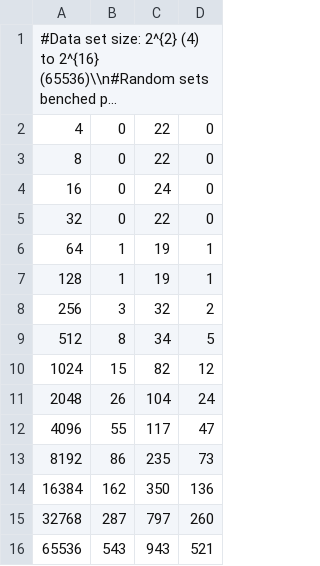
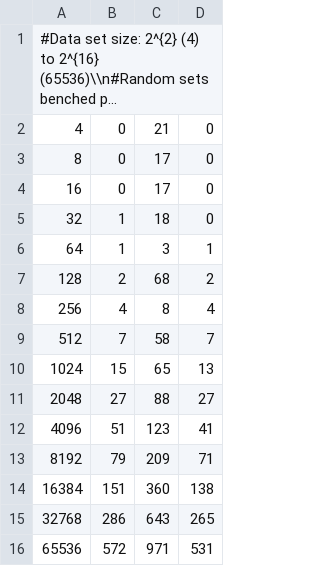
Before and after one commit to rbeaubois/Sorting-algorithms, a CSV file: benchmarks/radix_results.csv, drawn as a sheet; long unchanged cells end in …; the diff names each change by its address in the sheet, - before the commit and + after, or states it on an @@ line.

```diff
--- a/benchmarks/radix_results.csv
+++ b/benchmarks/radix_results.csv
-C2: 22
+C2: 21
-C3: 22
+C3: 17
-C4: 24
+C4: 17
-B5: 0
+B5: 1
-C5: 22
+C5: 18
-C6: 19
+C6: 3
-B7: 1
+B7: 2
-C7: 19
+C7: 68
-D7: 1
+D7: 2
-B8: 3
+B8: 4
-C8: 32
+C8: 8
-D8: 2
+D8: 4
-B9: 8
+B9: 7
-C9: 34
+C9: 58
-D9: 5
+D9: 7
-C10: 82
+C10: 65
-D10: 12
+D10: 13
-B11: 26
+B11: 27
-C11: 104
+C11: 88
-D11: 24
+D11: 27
-B12: 55
+B12: 51
-C12: 117
+C12: 123
-D12: 47
+D12: 41
-B13: 86
+B13: 79
-C13: 235
+C13: 209
-D13: 73
+D13: 71
-B14: 162
+B14: 151
-C14: 350
+C14: 360
-D14: 136
+D14: 138
-B15: 287
+B15: 286
-C15: 797
+C15: 643
-D15: 260
+D15: 265
-B16: 543
+B16: 572
-C16: 943
+C16: 971
-D16: 521
+D16: 531
```
Also changed, not shown: benchmarks/trident_results.csv, 31 other files.
